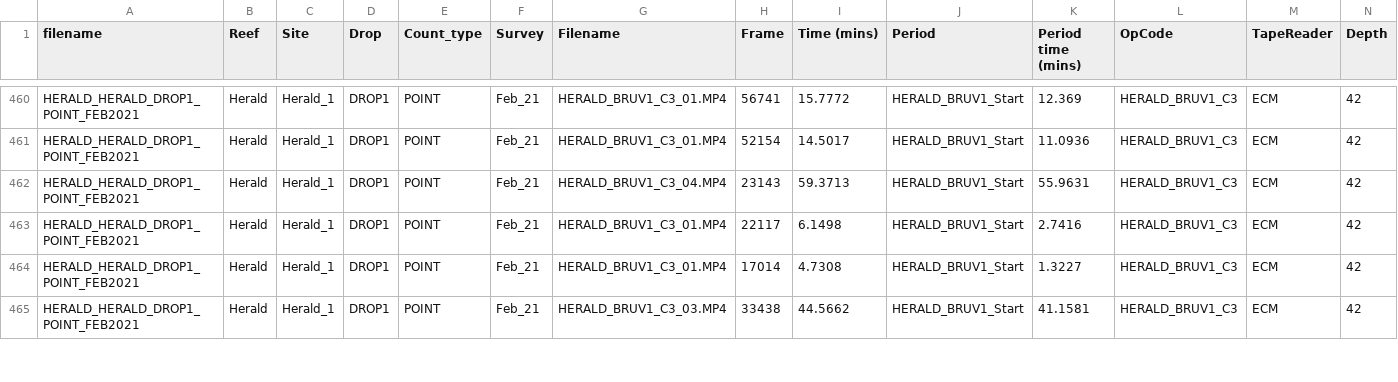
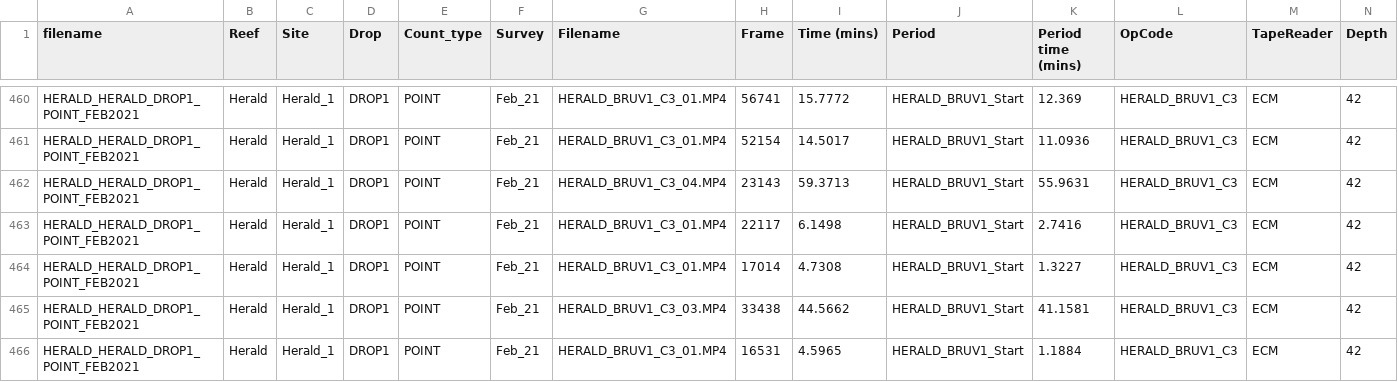
Before and after one commit to gfgalbraith/OMP2_fish, a CSV file: 0_data/BRUV_fish_data.csv, drawn as a sheet; only a part is shown, gaps mark what is left out; rows hold the shown columns only; the diff covers the shown part only; the diff names each change by its address in the sheet, - before the commit and + after, or states it on an @@ line.

```diff
--- a/0_data/BRUV_fish_data.csv
+++ b/0_data/BRUV_fish_data.csv
+row 466: HERALD_HERALD_DROP1_POINT_FEB2021 | Herald | Herald_1 | DROP1 | POINT | Feb_21 | HERALD_BRUV1_C3_01.MP4 | 16531 | 4.5965 | HERALD_BRUV1_Start | 1.1884 | HERALD_BRUV1_C3 | ECM | 42
```
Also changed, not shown: 1 added row, 3 removed rows and 19 edited cells elsewhere in this file, 0_data/BRUV_data/LIHOU_S_DROP4_POINT_FEB2021.csv, 2_outputs/BRUV_Fish_Final.csv, 27 other files.
